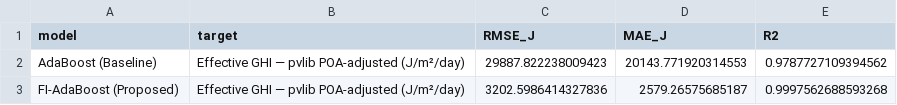
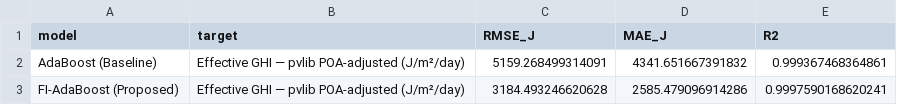
Before and after one commit to rafaelmrcs/thesis-prototype, a CSV file: FIAdaBoost/results/metrics_summary.csv, drawn as a sheet.

```diff
--- a/FIAdaBoost/results/metrics_summary.csv
+++ b/FIAdaBoost/results/metrics_summary.csv
@@ -1,3 +1,3 @@
 model,target,RMSE_J,MAE_J,R2
-AdaBoost (Baseline),Effective GHI — pvlib POA-adjusted (J/m²/day),29887.822238009423,20143.771920314553,0.9787727109394562
-FI-AdaBoost (Proposed),Effective GHI — pvlib POA-adjusted (J/m²/day),3202.5986414327836,2579.26575685187,0.9997562688593268
+AdaBoost (Baseline),Effective GHI — pvlib POA-adjusted (J/m²/day),5159.268499314091,4341.651667391832,0.999367468364861
+FI-AdaBoost (Proposed),Effective GHI — pvlib POA-adjusted (J/m²/day),3184.493246620628,2585.479096914286,0.9997590168620241
```
Also changed, not shown: FIAdaBoost/results/cv_fold_metrics.csv, 15 other files.
